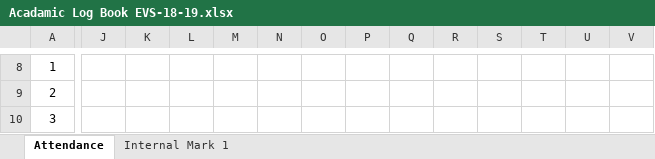
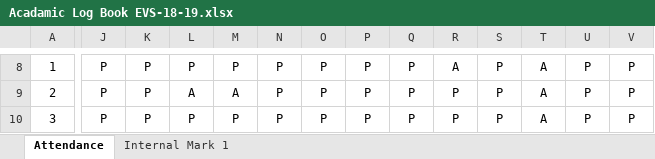
Before and after one commit to rajasekaran36/GE8291-Environmental-Science-and-Engineering, an Excel workbook: Acadamic Log Book EVS-18-19.xlsx, sheet Attendance, drawn as a sheet; only a part is shown, gaps mark what is left out; values as stored, in another font and other column widths than the file's, no borders; conditional formats not drawn; the diff covers the shown part only; the diff names each change by its address in the sheet, - before the commit and + after, or states it on an @@ line.

```diff
--- a/Acadamic Log Book EVS-18-19.xlsx (sheet Attendance)
+++ b/Acadamic Log Book EVS-18-19.xlsx (sheet Attendance)
-J8:J10: (empty)
+J8:J10: P
-K8:K10: (empty)
+K8:K10: P
-L8: (empty)
+L8: P
-M8: (empty)
+M8: P
-N8:N10: (empty)
+N8:N10: P
-O8:O10: (empty)
+O8:O10: P
-P8:P10: (empty)
+P8:P10: P
-Q8:Q10: (empty)
+Q8:Q10: P
-R8: (empty)
+R8: A
-S8:S10: (empty)
+S8:S10: P
-T8:T10: (empty)
+T8:T10: A
-U8:U10: (empty)
+U8:U10: P
-V8:V10: (empty)
+V8:V10: P
-L9: (empty)
+L9: A
-M9: (empty)
+M9: A
-R9:R10: (empty)
+R9:R10: P
-L10: (empty)
+L10: P
-M10: (empty)
+M10: P
```
Also changed, not shown: 4 added rows, 4 removed rows, 1443 edited cells and merged cells elsewhere in this sheet, 6 other files.
